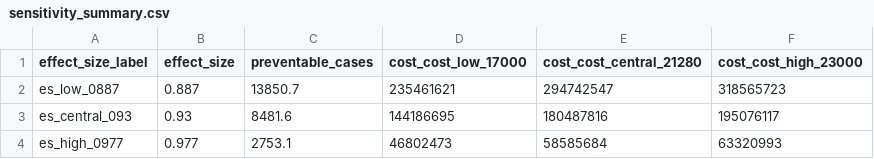
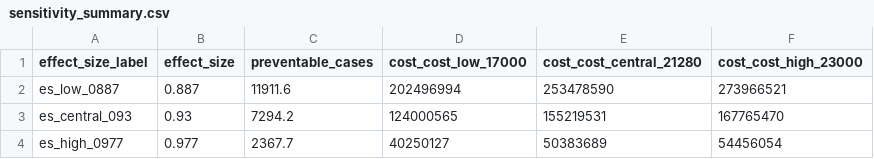
Before and after one commit to Yingjie4Science/SNAPP, a CSV file: results/summaries/sensitivity_summary.csv, drawn as a sheet.

Commit message:
build_metro_counties: save a copy of the metro layer used (data/national/metro.gpkg)

```diff
--- a/results/summaries/sensitivity_summary.csv
+++ b/results/summaries/sensitivity_summary.csv
@@ -1,4 +1,4 @@
 effect_size_label,effect_size,preventable_cases,cost_cost_low_17000,cost_cost_central_21280,cost_cost_high_23000
-es_low_0887,0.887,13850.7,235461621,294742547,318565723
-es_central_093,0.93,8481.6,144186695,180487816,195076117
-es_high_0977,0.977,2753.1,46802473,58585684,63320993
+es_low_0887,0.887,11911.6,202496994,253478590,273966521
+es_central_093,0.93,7294.2,124000565,155219531,167765470
+es_high_0977,0.977,2367.7,40250127,50383689,54456054
```
Also changed, not shown: 15 other files.
